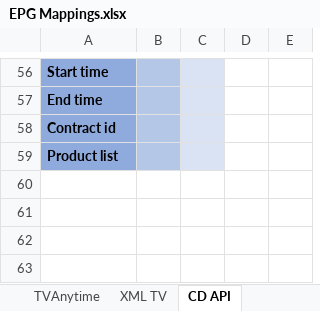
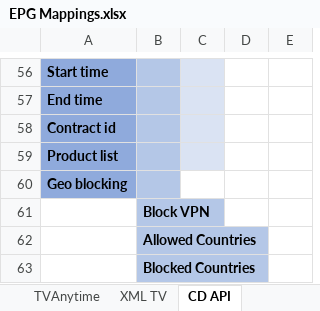
Before and after one commit to EricssonBroadcastServices/EMP-api, an Excel workbook: epg-ingest/xls/EPG Mappings.xlsx, sheet CD API, drawn as a sheet; only a part is shown, gaps mark what is left out; values as stored, in another font and other column widths than the file's, no borders; the diff names each change by its address in the sheet, - before the commit and + after, or states it on an @@ line.

```diff
--- a/epg-ingest/xls/EPG Mappings.xlsx (sheet CD API)
+++ b/epg-ingest/xls/EPG Mappings.xlsx (sheet CD API)
+row 60: Geo blocking
+row 61:  | Block VPN
+row 62:  | Allowed Countries
+row 63:  | Blocked Countries
```
Also changed, not shown: sheet EPG Datamodel, sheet XML TV, sheet TVAnytime, other sheet tabs, 1 other file.
